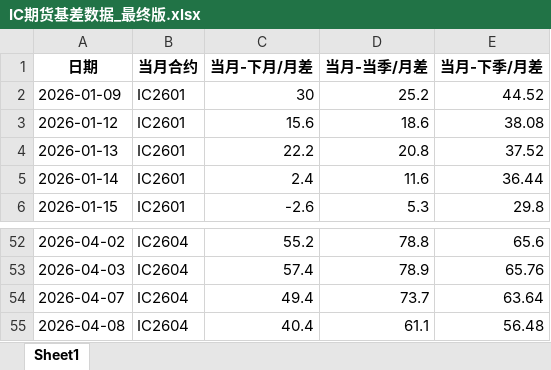
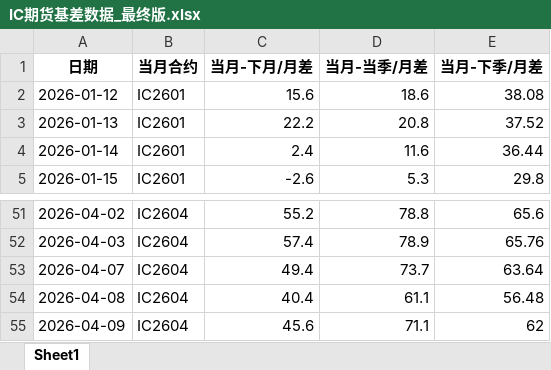
Before and after one commit to small-zhangfish/ic-futures-monitor, an Excel workbook: IC期货基差数据_最终版.xlsx, sheet Sheet1, drawn as a sheet; only a part is shown, gaps mark what is left out; values as stored, in another font and other column widths than the file's, no borders; removed rows and columns are numbered as before the commit, all else as after; the diff names each change by its address in the sheet, - before the commit and + after, or states it on an @@ line.

```diff
--- a/IC期货基差数据_最终版.xlsx (sheet Sheet1)
+++ b/IC期货基差数据_最终版.xlsx (sheet Sheet1)
-row 2: 2026-01-09 | IC2601 | 30 | 25.2 | 44.52
+row 55: 2026-04-09 | IC2604 | 45.6 | 71.1 | 62
```
Also changed, not shown: 3 other files.
